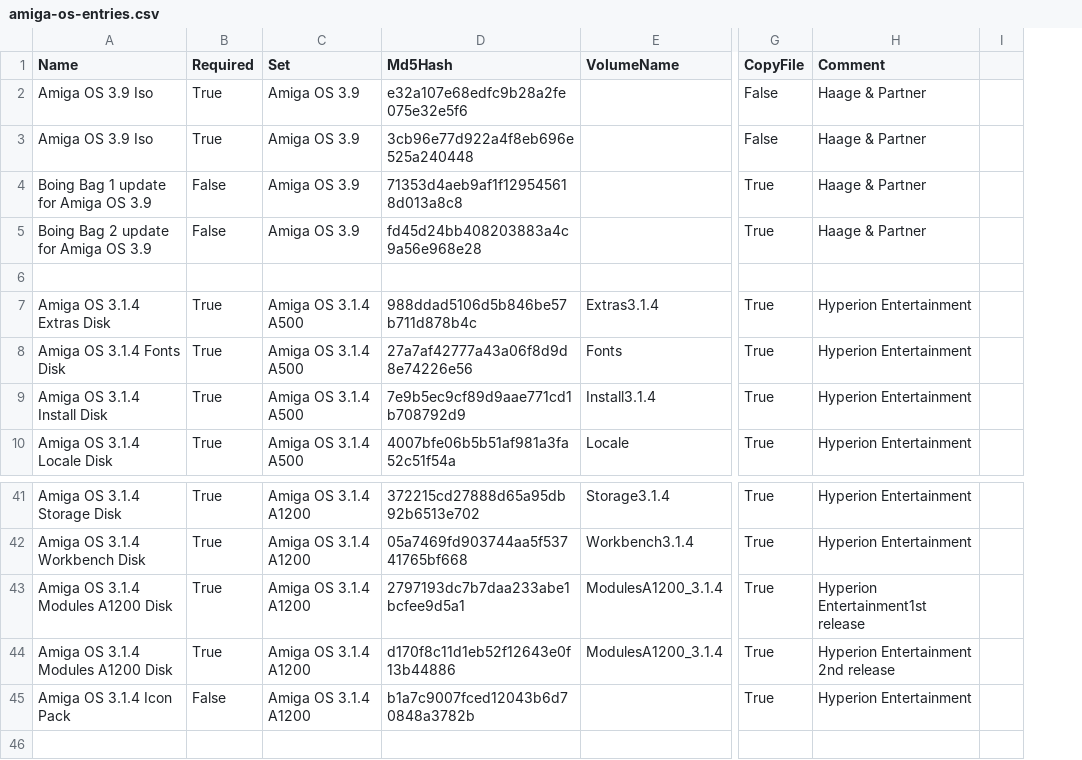
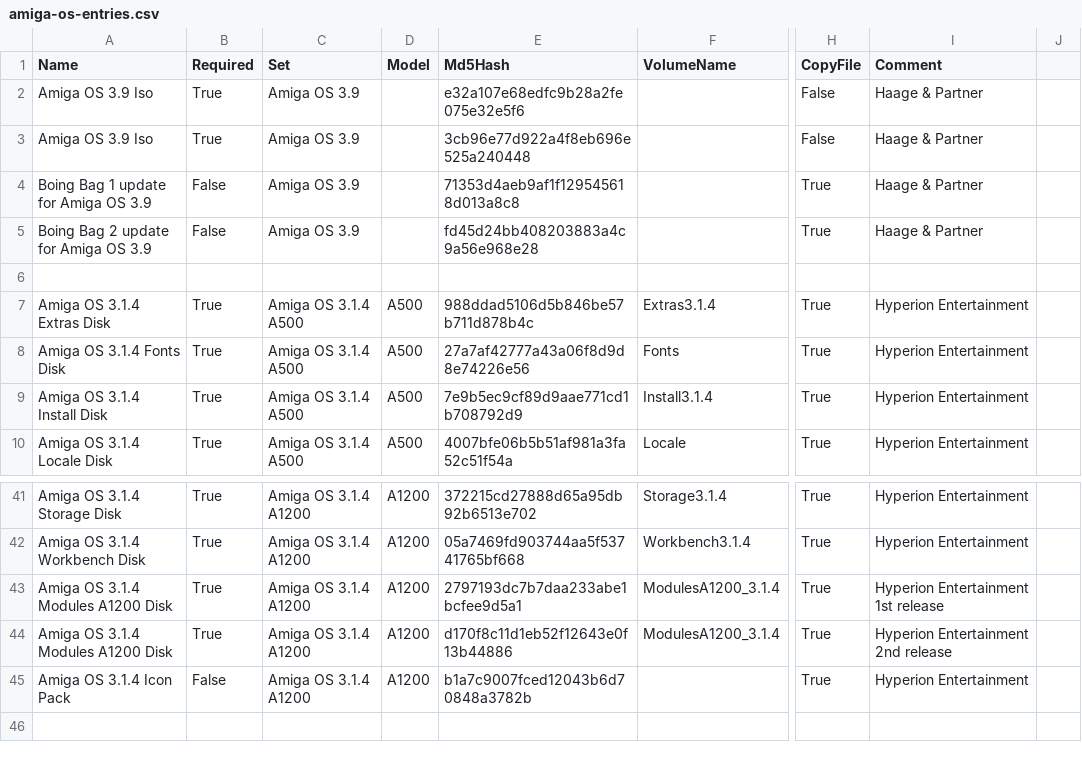
Before and after one commit to henrikstengaard/hstwb-installer, a CSV file: data/amiga-os-entries.csv, drawn as a sheet; only a part is shown, gaps mark what is left out; addresses are those after the commit; the diff names each change by its address in the sheet, - before the commit and + after, or states it on an @@ line.

Commit message:
Added model to amiga os entries

```diff
--- a/data/amiga-os-entries.csv
+++ b/data/amiga-os-entries.csv
+column D (Model), rows 7-10: all A500; rows 41-45: all A1200
-I43 (Comment): Hyperion Entertainment1st release
+I43 (Comment): Hyperion Entertainment 1st release
```
